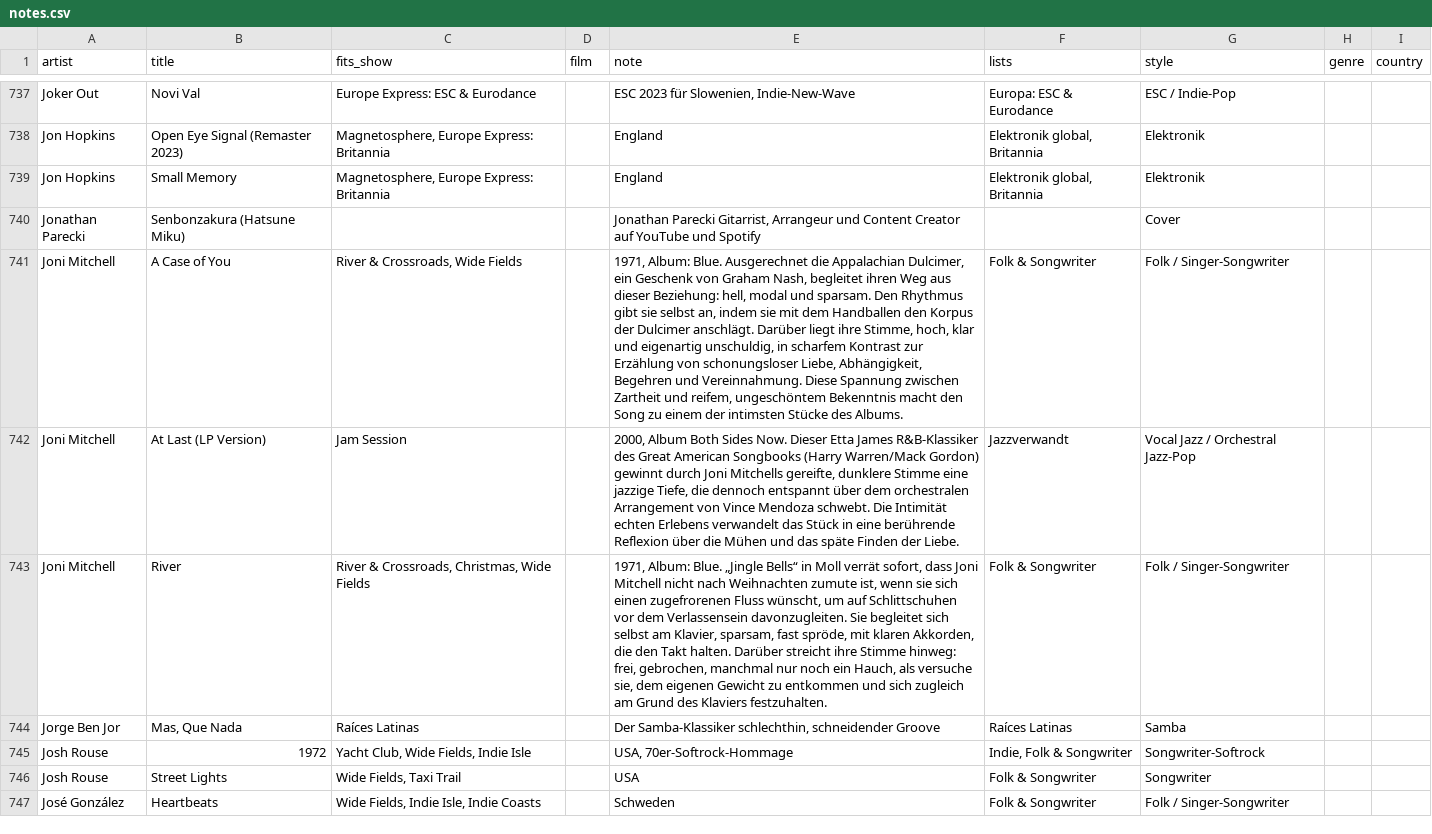
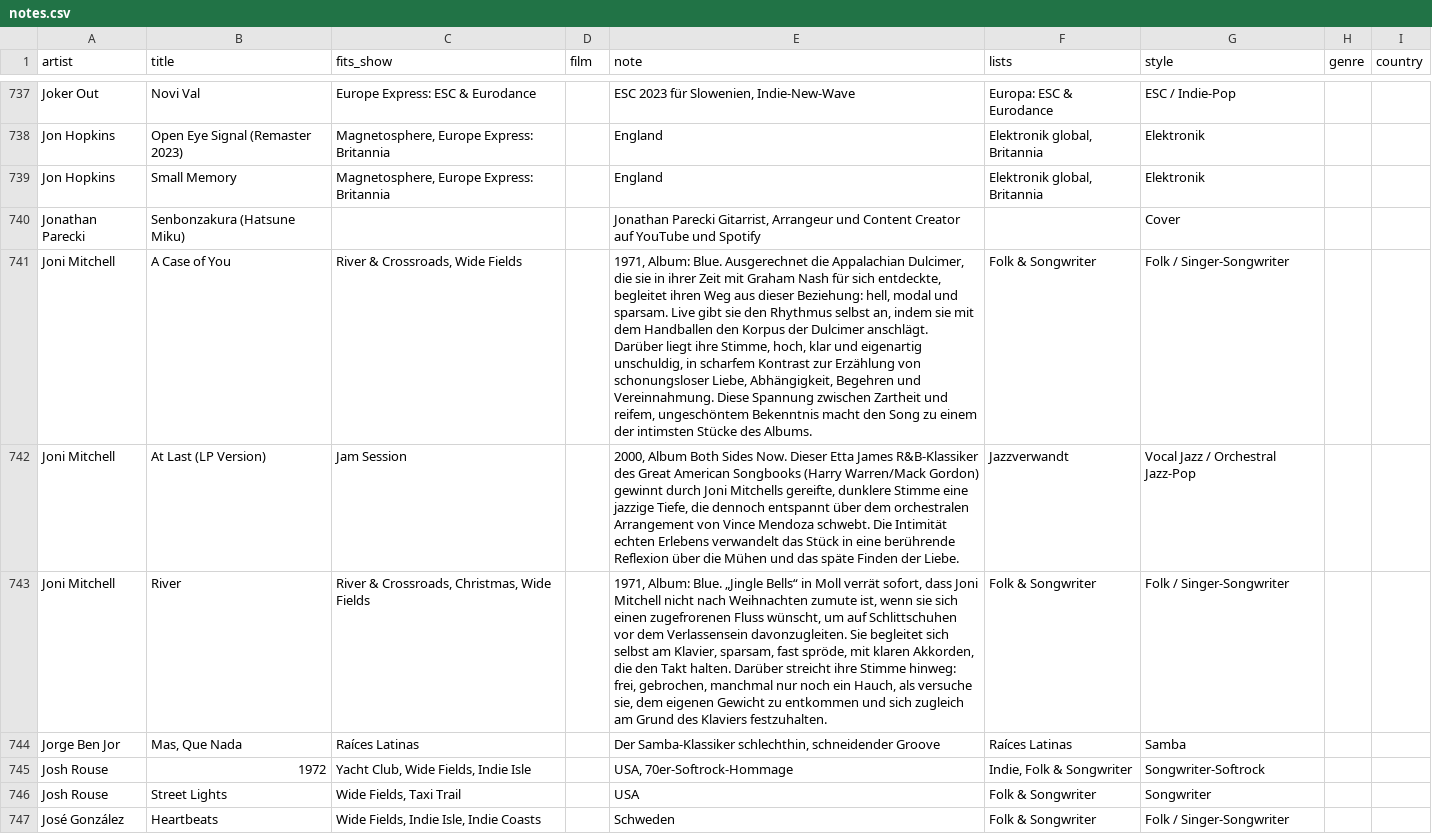
Before and after one commit to TF-Schedule/dj-claude-schedule, a CSV file: data/notes.csv, drawn as a sheet; only a part is shown, gaps mark what is left out; the diff names each change by its address in the sheet, - before the commit and + after, or states it on an @@ line.

Commit message:
Lektorat: A Case of You

```diff
--- a/data/notes.csv
+++ b/data/notes.csv
-E741 (note): …Appalachian Dulcimer, ein Geschenk von Graham Nash, begleitet ihren Weg aus dieser Beziehung: hell, modal und sparsam. Den Rhythmus gibt sie selbst an,…
+E741 (note): …Appalachian Dulcimer, die sie in ihrer Zeit mit Graham Nash für sich entdeckte, begleitet ihren Weg aus dieser Beziehung: hell, modal und sparsam. Live gibt sie den Rhythmus selbst an,…
```
